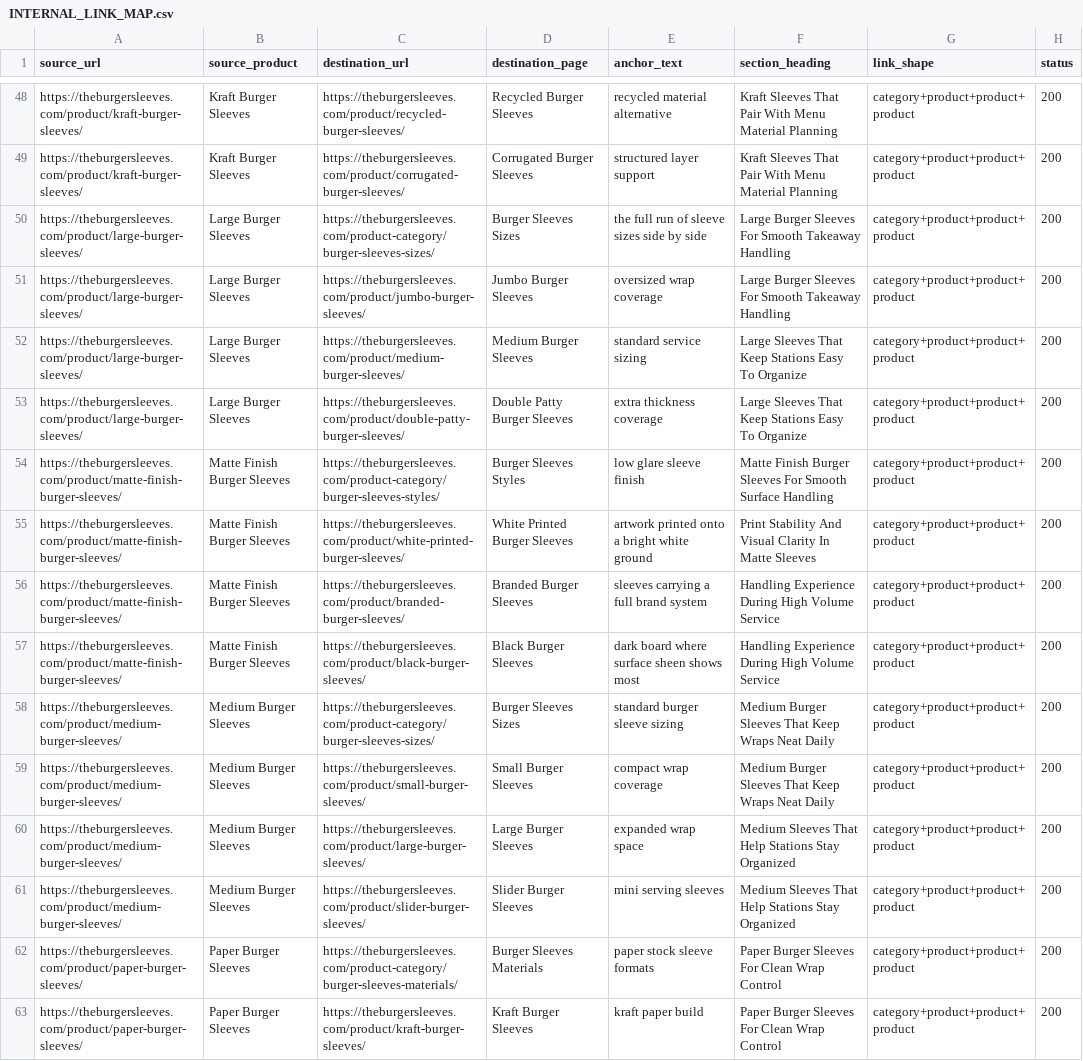
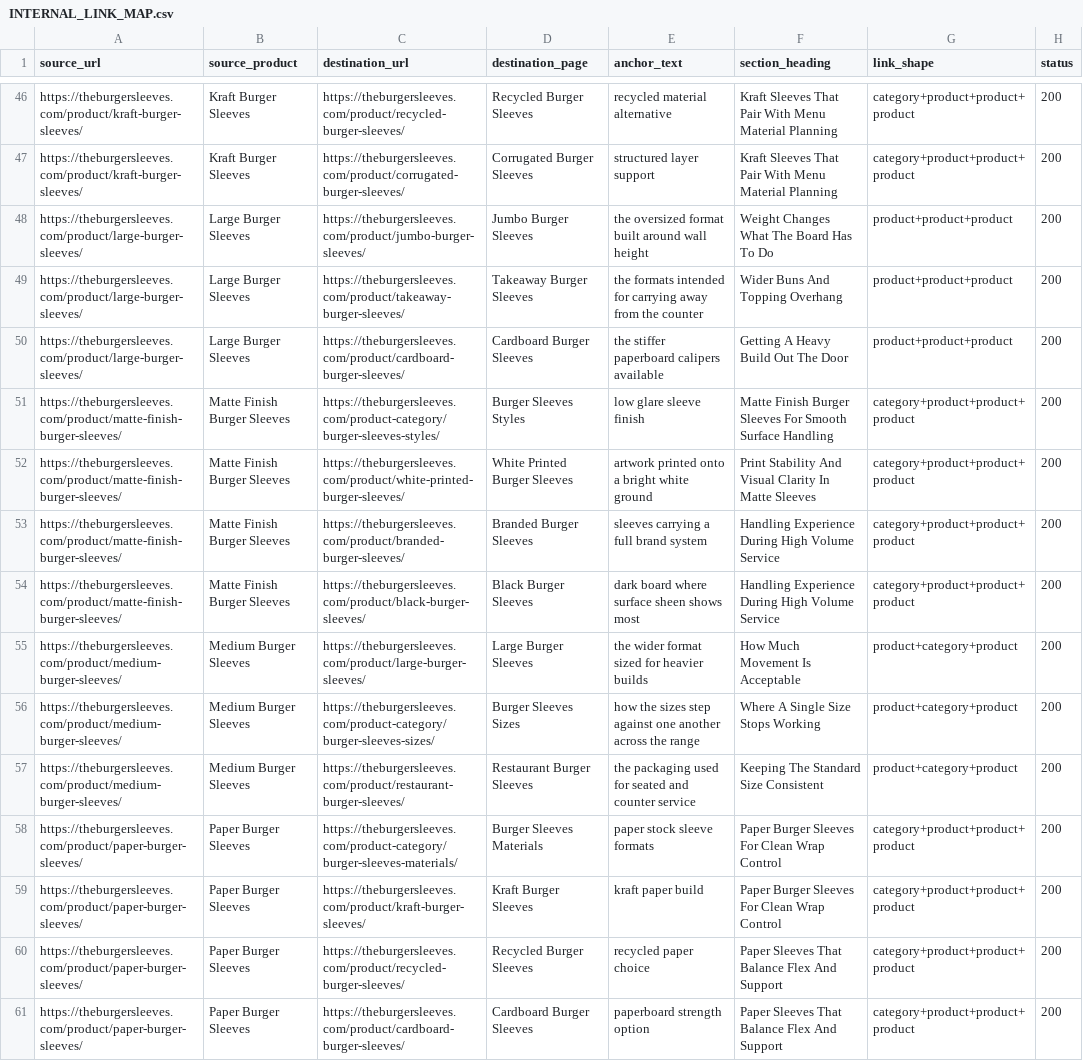
Before and after one commit to iamzeeshaikh/The-Burger-Sleeves, a CSV file: docs/INTERNAL_LINK_MAP.csv, drawn as a sheet; only a part is shown, gaps mark what is left out; the shorter side is filled out with more unchanged rows; the diff covers the shown part only.

```diff
--- a/docs/INTERNAL_LINK_MAP.csv
+++ b/docs/INTERNAL_LINK_MAP.csv
@@ -49,6 +47,5 @@ https://theburgersleeves.com/product/kraft-burger-sleeves/,Kraft Burger Sleeves,
 https://theburgersleeves.com/product/kraft-burger-sleeves/,Kraft Burger Sleeves,https://theburgersleeves.com/product/corrugated-burger-sleeves/,Corrugated Burger Sleeves,structured layer support,Kraft Sleeves That Pair With Menu Material Planning,category+product+product+product,200
-https://theburgersleeves.com/product/large-burger-sleeves/,Large Burger Sleeves,https://theburgersleeves.com/product-category/burger-sleeves-sizes/,Burger Sleeves Sizes,the full run of sleeve sizes side by side,Large Burger Sleeves For Smooth Takeaway Handling,category+product+product+product,200
-https://theburgersleeves.com/product/large-burger-sleeves/,Large Burger Sleeves,https://theburgersleeves.com/product/jumbo-burger-sleeves/,Jumbo Burger Sleeves,oversized wrap coverage,Large Burger Sleeves For Smooth Takeaway Handling,category+product+product+product,200
-https://theburgersleeves.com/product/large-burger-sleeves/,Large Burger Sleeves,https://theburgersleeves.com/product/medium-burger-sleeves/,Medium Burger Sleeves,standard service sizing,Large Sleeves That Keep Stations Easy To Organize,category+product+product+product,200
-https://theburgersleeves.com/product/large-burger-sleeves/,Large Burger Sleeves,https://theburgersleeves.com/product/double-patty-burger-sleeves/,Double Patty Burger Sleeves,extra thickness coverage,Large Sleeves That Keep Stations Easy To Organize,category+product+product+product,200
+https://theburgersleeves.com/product/large-burger-sleeves/,Large Burger Sleeves,https://theburgersleeves.com/product/jumbo-burger-sleeves/,Jumbo Burger Sleeves,the oversized format built around wall height,Weight Changes What The Board Has To Do,product+product+product,200
+https://theburgersleeves.com/product/large-burger-sleeves/,Large Burger Sleeves,https://theburgersleeves.com/product/takeaway-burger-sleeves/,Takeaway Burger Sleeves,the formats intended for carrying away from the counter,Wider Buns And Topping Overhang,product+product+product,200
+https://theburgersleeves.com/product/large-burger-sleeves/,Large Burger Sleeves,https://theburgersleeves.com/product/cardboard-burger-sleeves/,Cardboard Burger Sleeves,the stiffer paperboard calipers available,Getting A Heavy Build Out The Door,product+product+product,200
 https://theburgersleeves.com/product/matte-finish-burger-sleeves/,Matte Finish Burger Sleeves,https://theburgersleeves.com/product-category/burger-sleeves-styles/,Burger Sleeves Styles,low glare sleeve finish,Matte Finish Burger Sleeves For Smooth Surface Handling,category+product+product+product,200
@@ -57,6 +54,5 @@ https://theburgersleeves.com/product/matte-finish-burger-sleeves/,Matte Finish B
 https://theburgersleeves.com/product/matte-finish-burger-sleeves/,Matte Finish Burger Sleeves,https://theburgersleeves.com/product/black-burger-sleeves/,Black Burger Sleeves,dark board where surface sheen shows most,Handling Experience During High Volume Service,category+product+product+product,200
-https://theburgersleeves.com/product/medium-burger-sleeves/,Medium Burger Sleeves,https://theburgersleeves.com/product-category/burger-sleeves-sizes/,Burger Sleeves Sizes,standard burger sleeve sizing,Medium Burger Sleeves That Keep Wraps Neat Daily,category+product+product+product,200
-https://theburgersleeves.com/product/medium-burger-sleeves/,Medium Burger Sleeves,https://theburgersleeves.com/product/small-burger-sleeves/,Small Burger Sleeves,compact wrap coverage,Medium Burger Sleeves That Keep Wraps Neat Daily,category+product+product+product,200
-https://theburgersleeves.com/product/medium-burger-sleeves/,Medium Burger Sleeves,https://theburgersleeves.com/product/large-burger-sleeves/,Large Burger Sleeves,expanded wrap space,Medium Sleeves That Help Stations Stay Organized,category+product+product+product,200
-https://theburgersleeves.com/product/medium-burger-sleeves/,Medium Burger Sleeves,https://theburgersleeves.com/product/slider-burger-sleeves/,Slider Burger Sleeves,mini serving sleeves,Medium Sleeves That Help Stations Stay Organized,category+product+product+product,200
+https://theburgersleeves.com/product/medium-burger-sleeves/,Medium Burger Sleeves,https://theburgersleeves.com/product/large-burger-sleeves/,Large Burger Sleeves,the wider format sized for heavier builds,How Much Movement Is Acceptable,product+category+product,200
+https://theburgersleeves.com/product/medium-burger-sleeves/,Medium Burger Sleeves,https://theburgersleeves.com/product-category/burger-sleeves-sizes/,Burger Sleeves Sizes,how the sizes step against one another across the range,Where A Single Size Stops Working,product+category+product,200
+https://theburgersleeves.com/product/medium-burger-sleeves/,Medium Burger Sleeves,https://theburgersleeves.com/product/restaurant-burger-sleeves/,Restaurant Burger Sleeves,the packaging used for seated and counter service,Keeping The Standard Size Consistent,product+category+product,200
 https://theburgersleeves.com/product/paper-burger-sleeves/,Paper Burger Sleeves,https://theburgersleeves.com/product-category/burger-sleeves-materials/,Burger Sleeves Materials,paper stock sleeve formats,Paper Burger Sleeves For Clean Wrap Control,category+product+product+product,200
```
Also changed, not shown: 4 removed rows and 56 edited cells elsewhere in this file, docs/INTERNAL_LINK_PRESERVATION_REPORT.csv, docs/PRODUCT_CONTENT_INVENTORY.csv, 9 other files.
